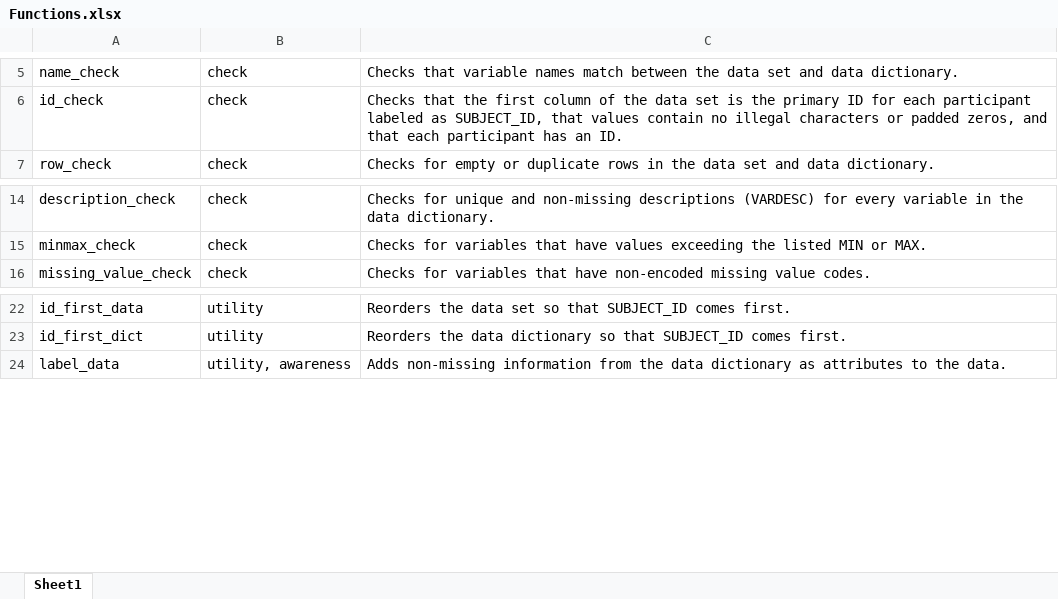
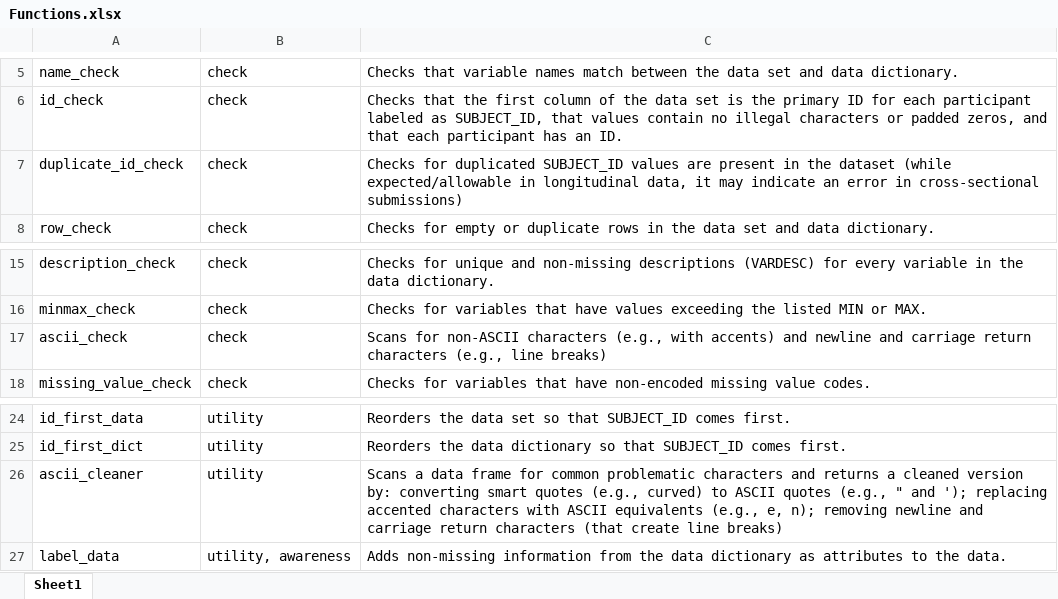
Before and after one commit to lwheinsberg/dbGaPCheckup, an Excel workbook: inst/extdata/Functions.xlsx, sheet Sheet1, drawn as a sheet; only a part is shown, gaps mark what is left out; values as stored, in another font and other column widths than the file's, no borders; the diff names each change by its address in the sheet, - before the commit and + after, or states it on an @@ line.

Commit message:
correcting misc_format_check to return a warning for VALUES being the last column of the data dictionary; addition of new functions to documentation; polishing documentation

```diff
--- a/inst/extdata/Functions.xlsx (sheet Sheet1)
+++ b/inst/extdata/Functions.xlsx (sheet Sheet1)
+row 7: duplicate_id_check | check | Checks for duplicated SUBJECT_ID values are present in the dataset (while expected/allowable in longitudinal data, it may indicate an error in cross-sectional submissions)
+row 17: ascii_check | check | Scans for non-ASCII characters (e.g., with accents) and newline and carriage return characters (e.g., line breaks)
+row 26: ascii_cleaner | utility | Scans a data frame for common problematic characters and returns a cleaned version by: converting smart quotes (e.g., curved) to ASCII quotes (e.g., " and '); replacing accented characters with ASCII equivalents (e.g., e, n); removing newline and carriage return characters (that create line breaks)
```
Also changed, not shown: 3 other files.
